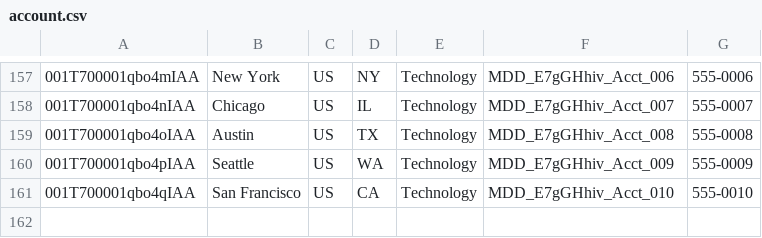
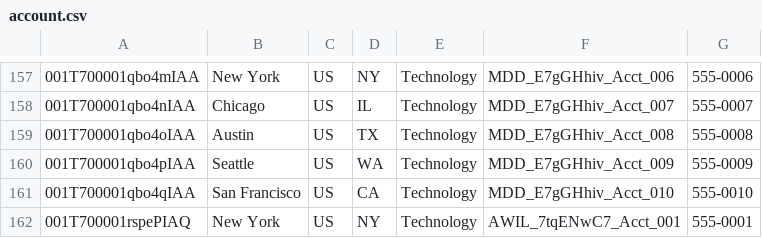
Before and after one commit to saalibilli/GHTestRepoLarge02, a CSV file: dataset/account.csv, drawn as a sheet; only a part is shown, gaps mark what is left out; the diff names each change by its address in the sheet, - before the commit and + after, or states it on an @@ line.

```diff
--- a/dataset/account.csv
+++ b/dataset/account.csv
+row 162: 001T700001rspePIAQ | New York | US | NY | Technology | AWIL_7tqENwC7_Acct_001 | 555-0001
```
Also changed, not shown: dataset/contact.csv, dataset/opportunity.csv, 3 other files.
